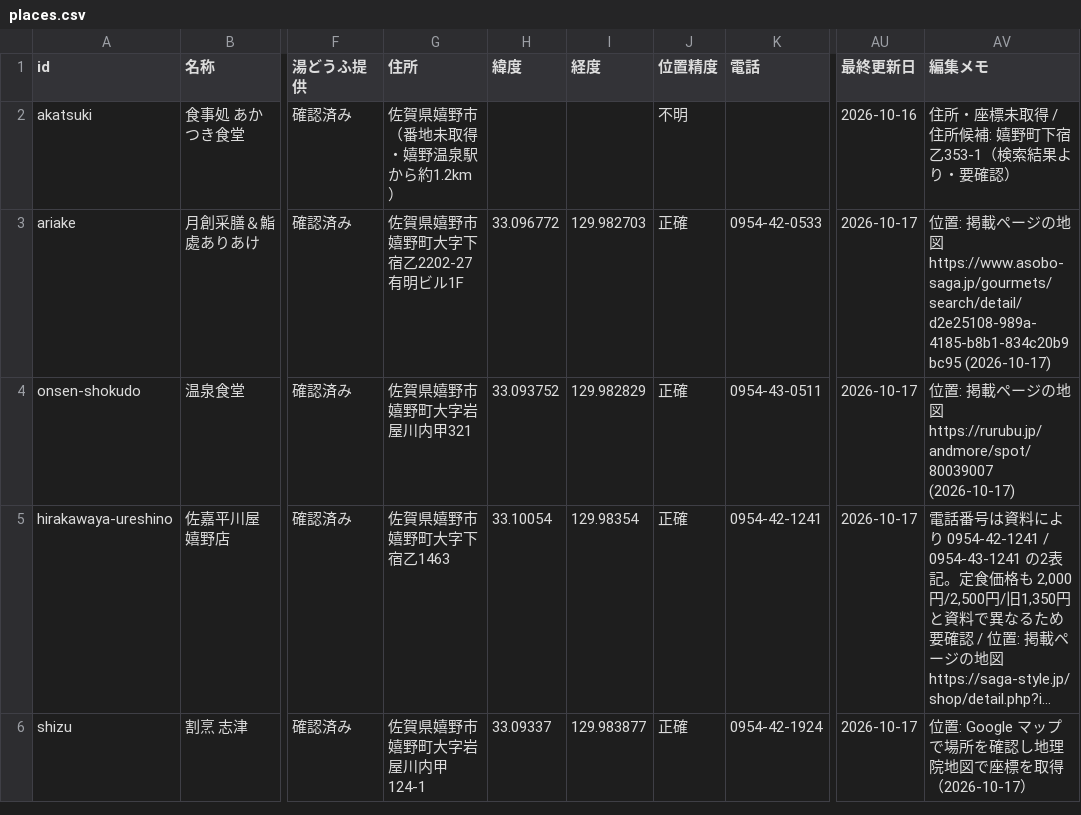
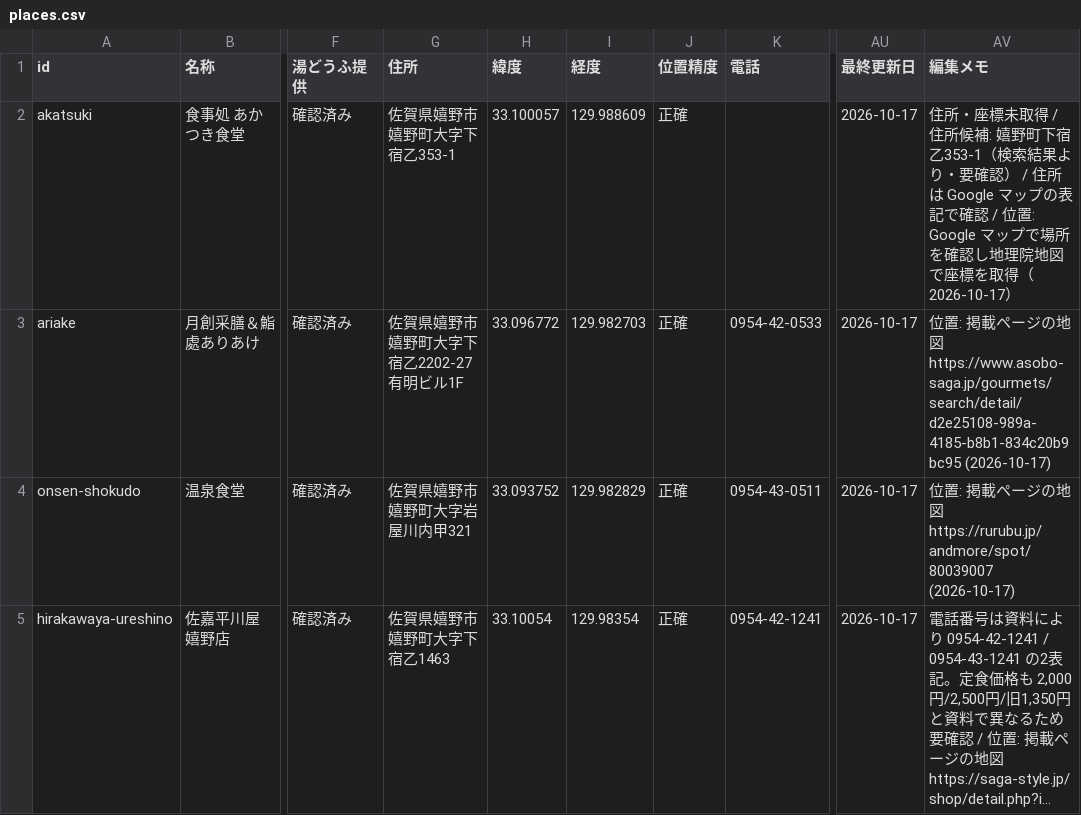
Before and after one commit to sommelintp/ureshino-onsen-tofu-map, a CSV file: data/places.csv, drawn as a sheet; only a part is shown, gaps mark what is left out; the shorter side is filled out with more unchanged rows; long unchanged cells end in …; the diff covers the shown part only; the diff names each change by its address in the sheet, - before the commit and + after, or states it on an @@ line.

```diff
--- a/data/places.csv
+++ b/data/places.csv
-G2 (住所): 佐賀県嬉野市（番地未取得・嬉野温泉駅から約1.2km）
+G2 (住所): 佐賀県嬉野市嬉野町大字下宿乙353-1
-H2 (緯度): (empty)
+H2 (緯度): 33.100057
-I2 (経度): (empty)
+I2 (経度): 129.988609
-J2 (位置精度): 不明
+J2 (位置精度): 正確
-AU2 (最終更新日): 2026-10-16
+AU2 (最終更新日): 2026-10-17
-AV2 (編集メモ): …要確認）
+AV2 (編集メモ): …要確認） / 住所は Google マップの表記で確認 / 位置: Google マップで場所を確認し地理院地図で座標を取得（2026-10-17）
```
Also changed, not shown: 2 edited cells elsewhere in this file, 1 other file.
